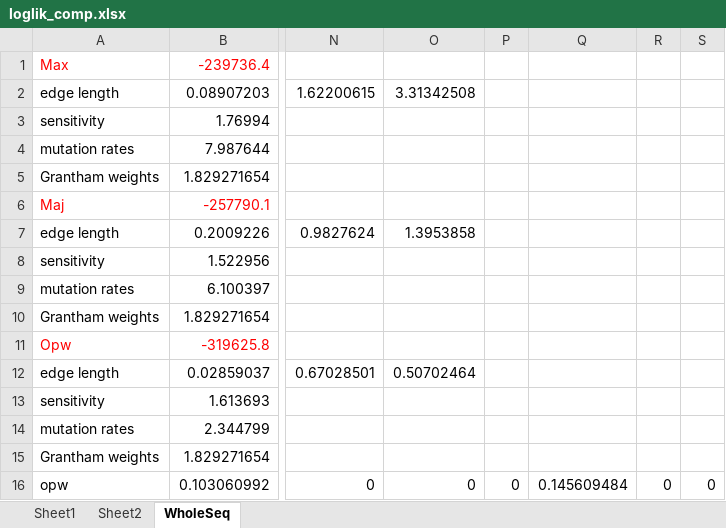
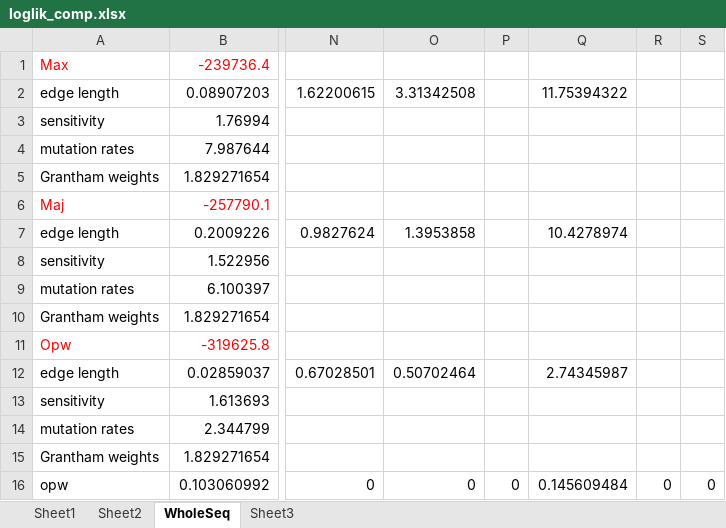
Before and after one commit to r-forge/proteinevoutk20, an Excel workbook: pkg/Result/loglik_comp.xlsx, sheet WholeSeq, drawn as a sheet; only a part is shown, gaps mark what is left out; values as stored, in another font and other column widths than the file's, no borders; the diff names each change by its address in the sheet, - before the commit and + after, or states it on an @@ line.

```diff
--- a/pkg/Result/loglik_comp.xlsx (sheet WholeSeq)
+++ b/pkg/Result/loglik_comp.xlsx (sheet WholeSeq)
+sheet tab: Sheet3
-Q2: (empty)
+Q2: 11.75394322
-Q7: (empty)
+Q7: 10.4278974
-Q12: (empty)
+Q12: 2.74345987
```
Also changed, not shown: sheet Sheet1.
